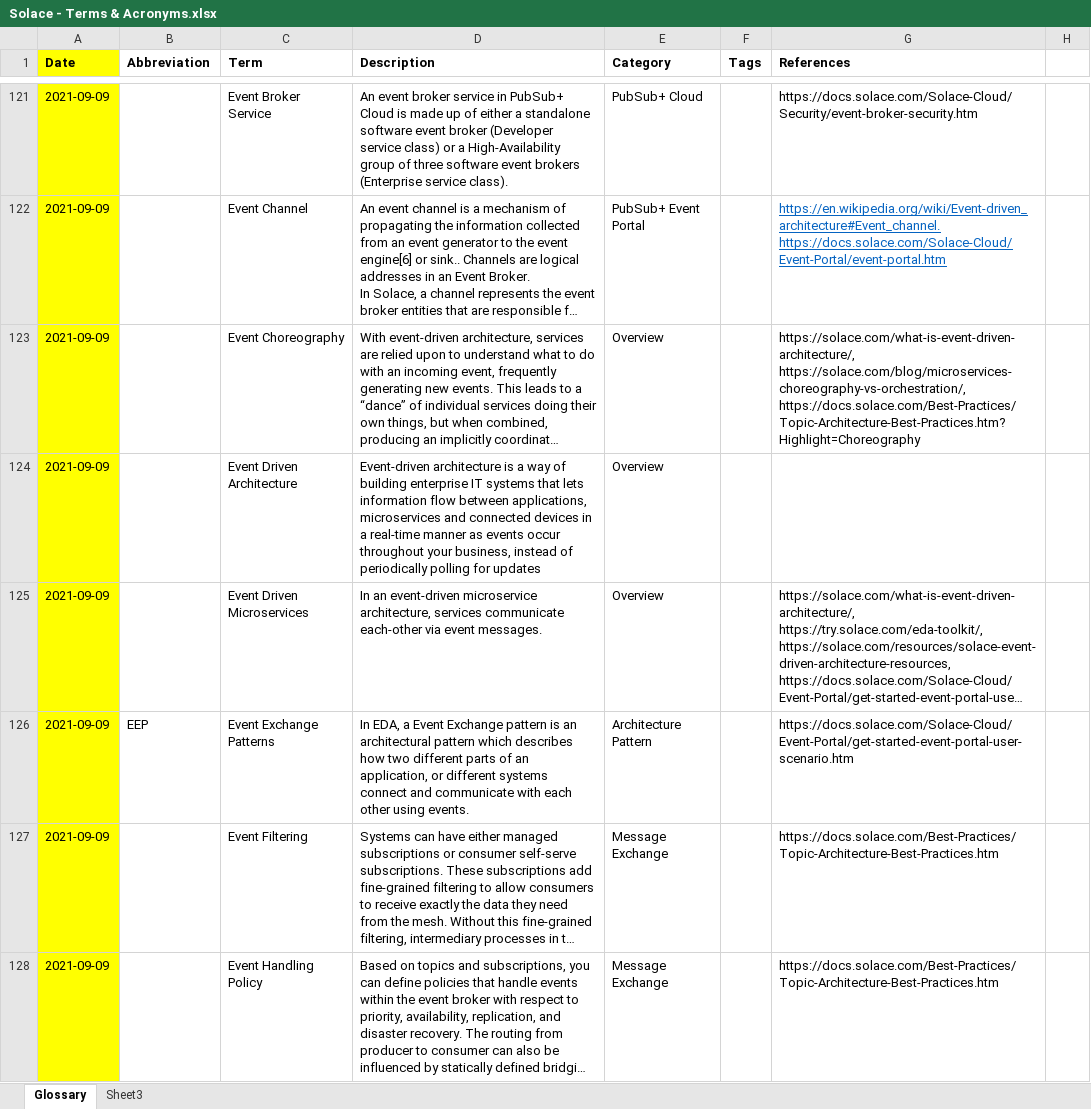
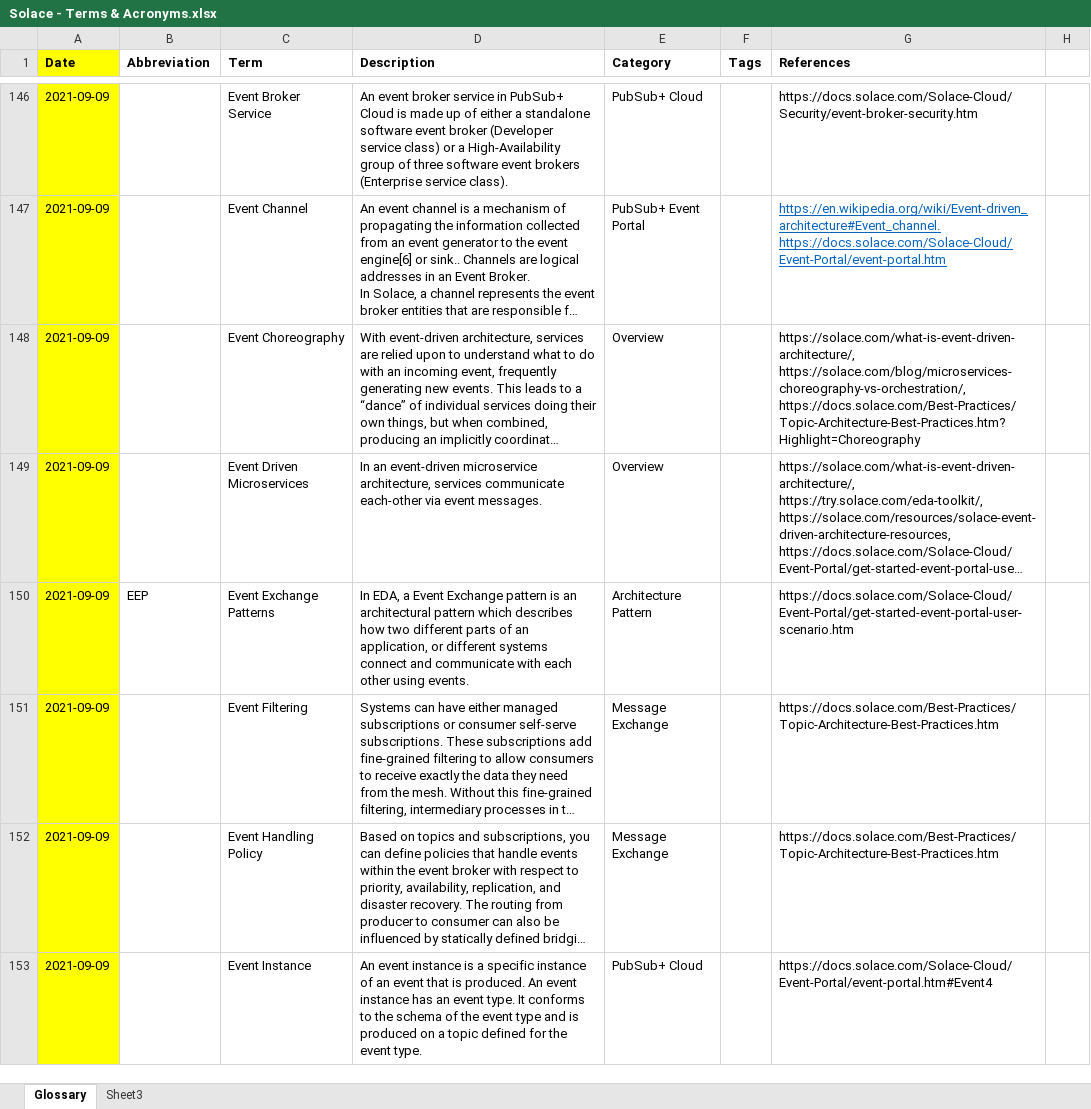
Before and after one commit to gvensan/solace-glossary, an Excel workbook: buildposts/Solace - Terms & Acronyms.xlsx, sheet Glossary, drawn as a sheet; only a part is shown, gaps mark what is left out; the shorter side is filled out with more unchanged rows; long unchanged cells end in …; values as stored, in another font and other column widths than the file's, no borders; removed rows and columns are numbered as before the commit, all else as after; the diff covers the shown part only; the diff names each change by its address in the sheet, - before the commit and + after, or states it on an @@ line.

```diff
--- a/buildposts/Solace - Terms & Acronyms.xlsx (sheet Glossary)
+++ b/buildposts/Solace - Terms & Acronyms.xlsx (sheet Glossary)
-row 124: 2021-09-09 |  | Event Driven Architecture | Event-driven architecture is a way of building enterprise IT systems that lets information flow between applications, microservices and connected devices in a real-time manner as events occur throughout your business, instead of periodically polling for updates | Overview
```
Also changed, not shown: 42 added rows, 41 removed rows and 6 edited cells elsewhere in this sheet, 52 other files.
